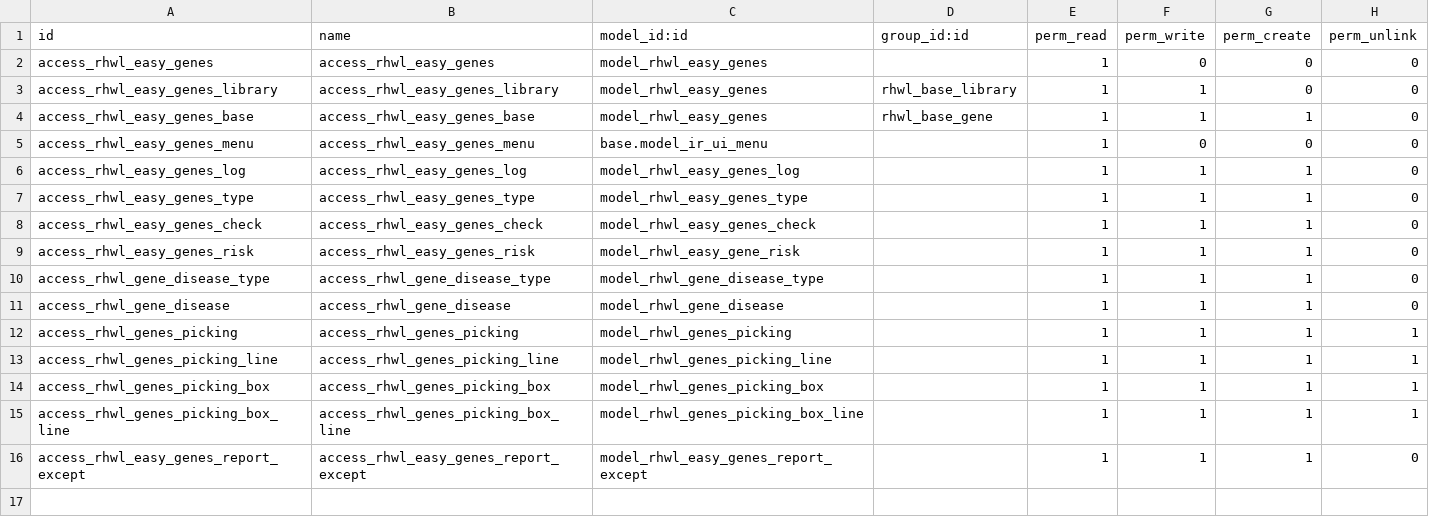
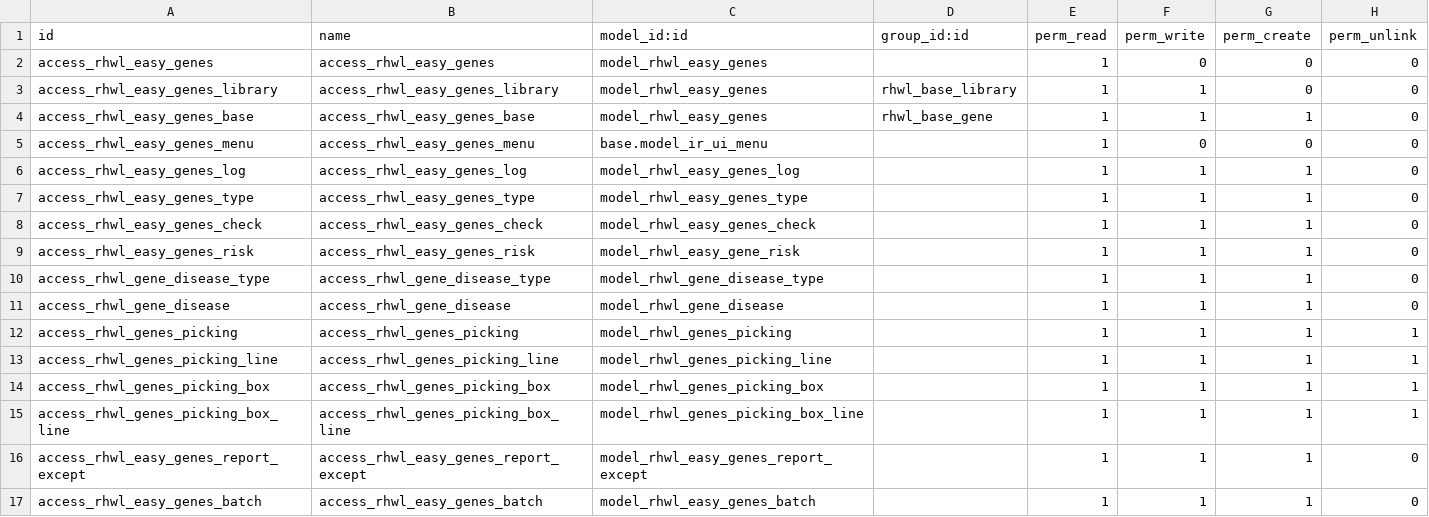
Before and after one commit to vnsofthe/odoo-dev, a CSV file: addons/rhwl_gene/security/ir.model.access.csv, drawn as a sheet.

```diff
--- a/addons/rhwl_gene/security/ir.model.access.csv
+++ b/addons/rhwl_gene/security/ir.model.access.csv
@@ -16 +16,2 @@ access_rhwl_genes_picking_box_line,access_rhwl_genes_picking_box_line,model_rhwl
 access_rhwl_easy_genes_report_except,access_rhwl_easy_genes_report_except,model_rhwl_easy_genes_report_except,,1,1,1,0
+access_rhwl_easy_genes_batch,access_rhwl_easy_genes_batch,model_rhwl_easy_genes_batch,,1,1,1,0
```
Also changed, not shown: 3 other files.
